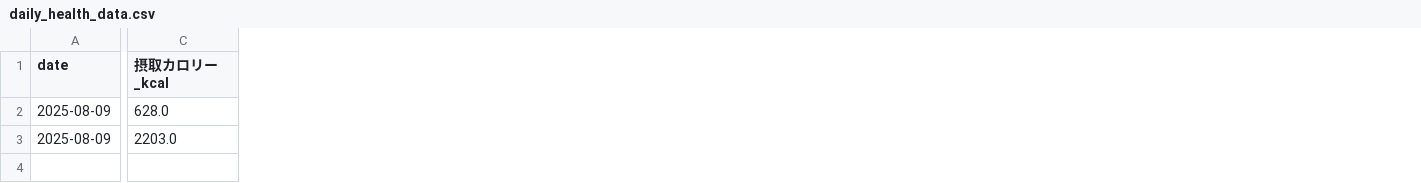
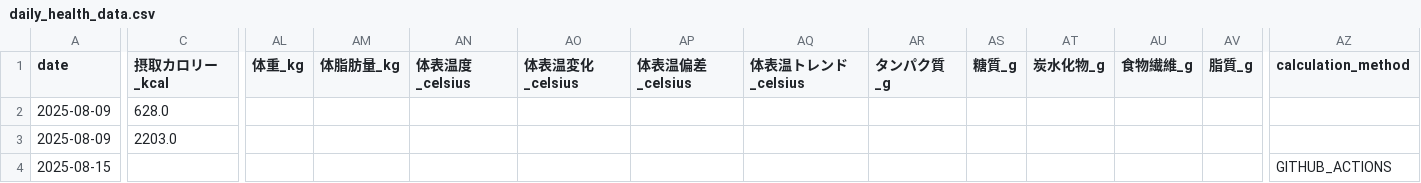
Before and after one commit to bunya-gap/health-management-free, a CSV file: reports/daily_health_data.csv, drawn as a sheet; only a part is shown, gaps mark what is left out; rows hold the shown columns only; the diff covers the shown part only; the diff names each change by its address in the sheet, - before the commit and + after, or states it on an @@ line.

```diff
--- a/reports/daily_health_data.csv
+++ b/reports/daily_health_data.csv
+column AL (体重_kg), empty
+column AM (体脂肪量_kg), empty
+column AN (体表温度_celsius), empty
+column AO (体表温変化_celsius), empty
+column AP (体表温偏差_celsius), empty
+column AQ (体表温トレンド_celsius), empty
+column AR (タンパク質_g), empty
+column AS (糖質_g), empty
+column AT (炭水化物_g), empty
+column AU (食物繊維_g), empty
+column AV (脂質_g), empty
+column AZ (calculation_method), empty
+row 4: 2025-08-15 |  |  |  |  |  |  |  |  |  |  |  |  | GITHUB_ACTIONS
```
Also changed, not shown: 3 added columns elsewhere in this file, 2 other files.
